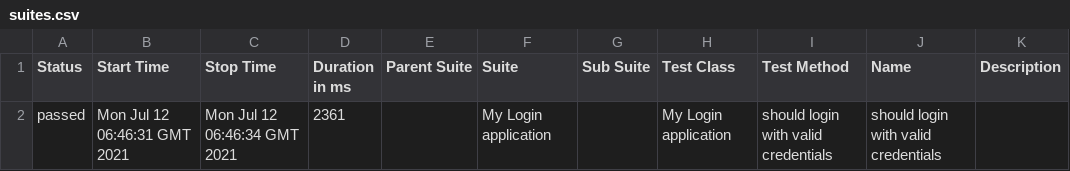
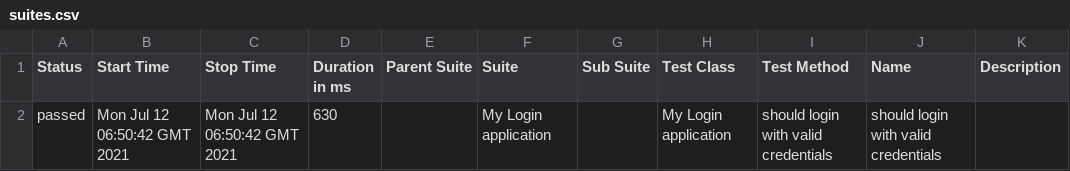
Before and after one commit to Kiriago-san/wdio-allure, a CSV file: 40/data/suites.csv, drawn as a sheet.

```diff
--- a/40/data/suites.csv
+++ b/40/data/suites.csv
@@ -1,2 +1,2 @@
 "Status","Start Time","Stop Time","Duration in ms","Parent Suite","Suite","Sub Suite","Test Class","Test Method","Name","Description"
-"passed","Mon Jul 12 06:46:31 GMT 2021","Mon Jul 12 06:46:34 GMT 2021","2361","","My Login application","","My Login application","should login with valid credentials","should login with valid credentials",""
+"passed","Mon Jul 12 06:50:42 GMT 2021","Mon Jul 12 06:50:42 GMT 2021","630","","My Login application","","My Login application","should login with valid credentials","should login with valid credentials",""
```
Also changed, not shown: 44 other files.
